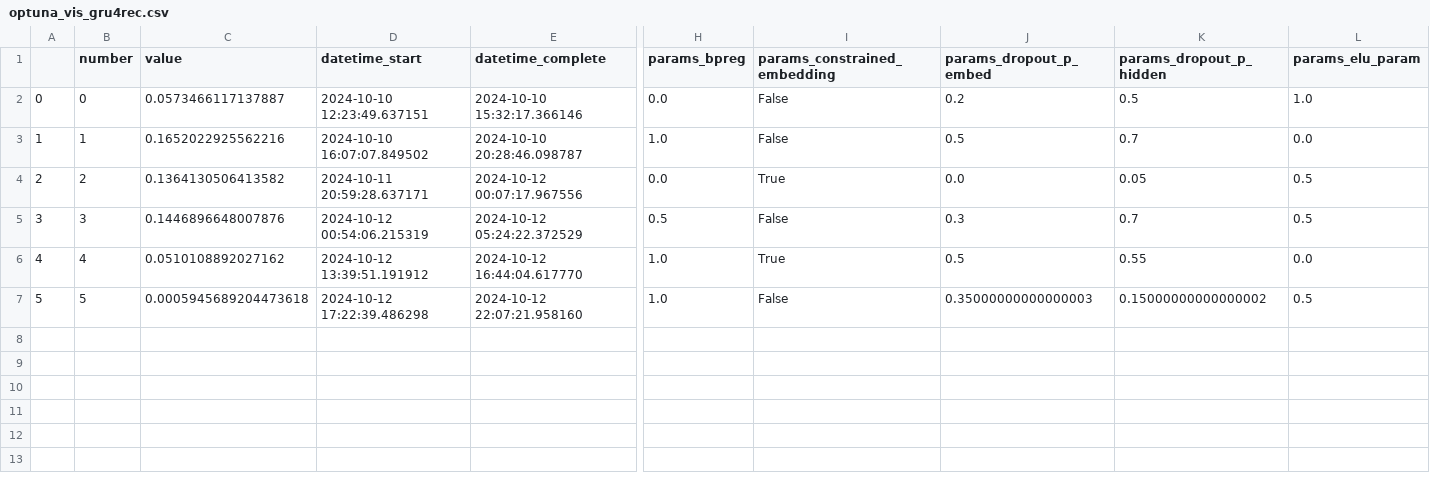
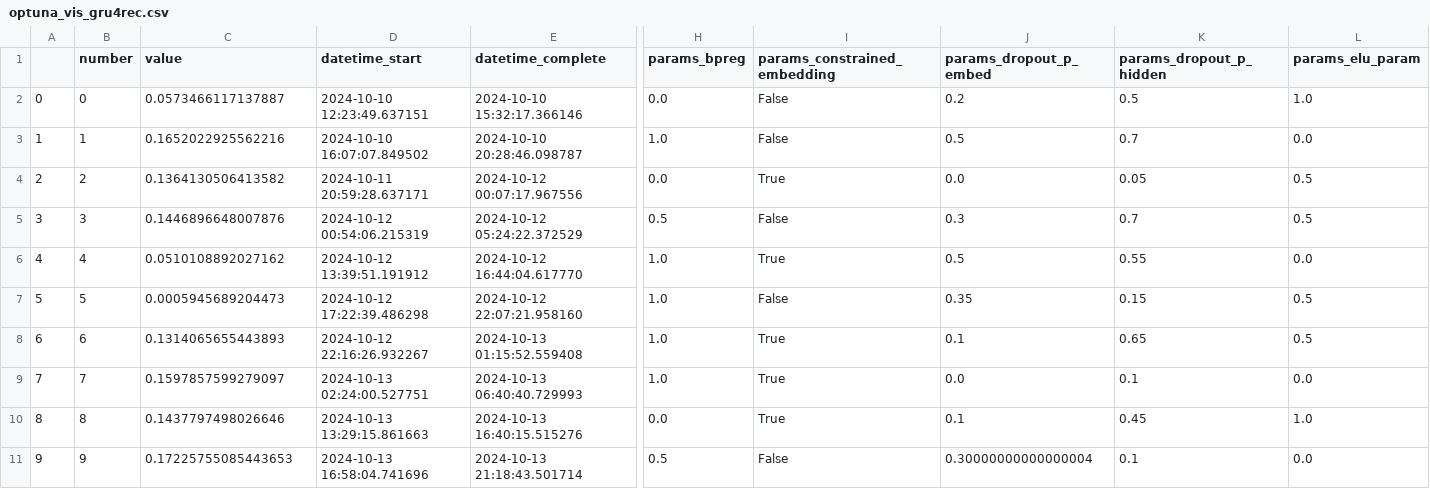
Before and after one commit to Laura-Legat/Practical-Work-AI, a CSV file: results/optuna_vis_gru4rec.csv, drawn as a sheet; only a part is shown, gaps mark what is left out; rows hold the shown columns only; the diff names each change by its address in the sheet, - before the commit and + after, or states it on an @@ line.

```diff
--- a/results/optuna_vis_gru4rec.csv
+++ b/results/optuna_vis_gru4rec.csv
-C7 (value): 0.0005945689204473618
+C7 (value): 0.0005945689204473
-J7 (params_dropout_p_embed): 0.35000000000000003
+J7 (params_dropout_p_embed): 0.35
-K7 (params_dropout_p_hidden): 0.15000000000000002
+K7 (params_dropout_p_hidden): 0.15
+row 8: 6 | 6 | 0.1314065655443893 | 2024-10-12 22:16:26.932267 | 2024-10-13 01:15:52.559408 | 1.0 | True | 0.1 | 0.65 | 0.5
+row 9: 7 | 7 | 0.1597857599279097 | 2024-10-13 02:24:00.527751 | 2024-10-13 06:40:40.729993 | 1.0 | True | 0.0 | 0.1 | 0.0
+row 10: 8 | 8 | 0.1437797498026646 | 2024-10-13 13:29:15.861663 | 2024-10-13 16:40:15.515276 | 0.0 | True | 0.1 | 0.45 | 1.0
+row 11: 9 | 9 | 0.17225755085443653 | 2024-10-13 16:58:04.741696 | 2024-10-13 21:18:43.501714 | 0.5 | False | 0.30000000000000004 | 0.1 | 0.0
```
Also changed, not shown: results/gru4rec_search_space.csv, 1 other file.
